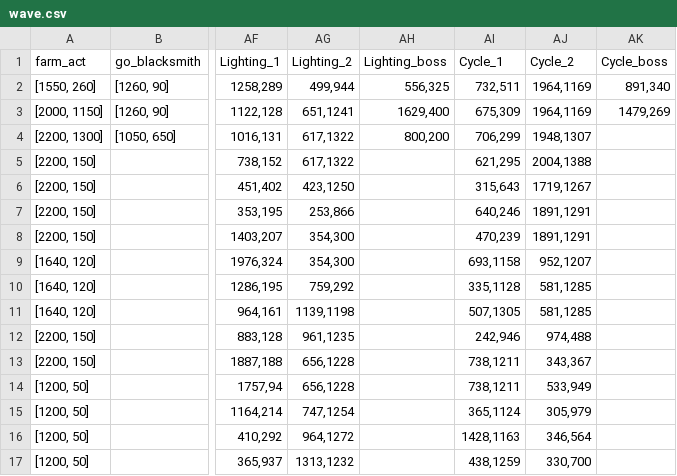
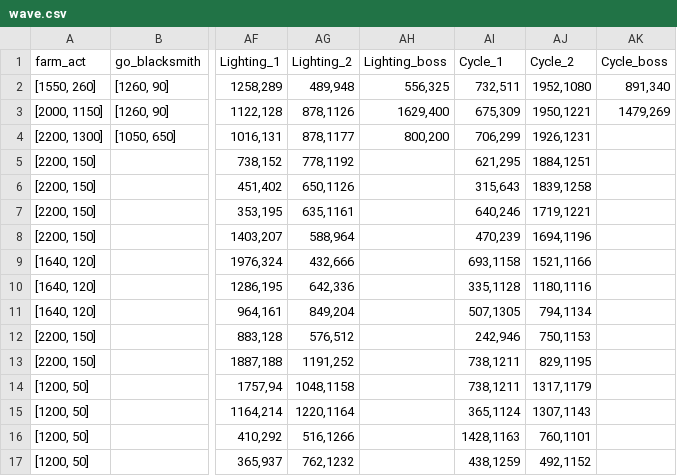
Before and after one commit to polo1093/Bot-Undecember, a CSV file: wave.csv, drawn as a sheet; only a part is shown, gaps mark what is left out; the diff covers the shown part only; the diff names each change by its address in the sheet, - before the commit and + after, or states it on an @@ line.

Commit message:
simplifier la vente au blacksmith et non bug sauf air _boss

```diff
--- a/wave.csv
+++ b/wave.csv
-AG2 (Lighting_2): 499,944
+AG2 (Lighting_2): 489,948
-AJ2 (Cycle_2): 1964,1169
+AJ2 (Cycle_2): 1952,1080
-AG3 (Lighting_2): 651,1241
+AG3 (Lighting_2): 878,1126
-AJ3 (Cycle_2): 1964,1169
+AJ3 (Cycle_2): 1950,1221
-AG4 (Lighting_2): 617,1322
+AG4 (Lighting_2): 878,1177
-AJ4 (Cycle_2): 1948,1307
+AJ4 (Cycle_2): 1926,1231
-AG5 (Lighting_2): 617,1322
+AG5 (Lighting_2): 778,1192
-AJ5 (Cycle_2): 2004,1388
+AJ5 (Cycle_2): 1884,1251
-AG6 (Lighting_2): 423,1250
+AG6 (Lighting_2): 650,1126
-AJ6 (Cycle_2): 1719,1267
+AJ6 (Cycle_2): 1839,1258
-AG7 (Lighting_2): 253,866
+AG7 (Lighting_2): 635,1161
-AJ7 (Cycle_2): 1891,1291
+AJ7 (Cycle_2): 1719,1221
-AG8 (Lighting_2): 354,300
+AG8 (Lighting_2): 588,964
-AJ8 (Cycle_2): 1891,1291
+AJ8 (Cycle_2): 1694,1196
-AG9 (Lighting_2): 354,300
+AG9 (Lighting_2): 432,666
-AJ9 (Cycle_2): 952,1207
+AJ9 (Cycle_2): 1521,1166
-AG10 (Lighting_2): 759,292
+AG10 (Lighting_2): 642,336
-AJ10 (Cycle_2): 581,1285
+AJ10 (Cycle_2): 1180,1116
-AG11 (Lighting_2): 1139,1198
+AG11 (Lighting_2): 849,204
-AJ11 (Cycle_2): 581,1285
+AJ11 (Cycle_2): 794,1134
-AG12 (Lighting_2): 961,1235
+AG12 (Lighting_2): 576,512
-AJ12 (Cycle_2): 974,488
+AJ12 (Cycle_2): 750,1153
-AG13 (Lighting_2): 656,1228
+AG13 (Lighting_2): 1191,252
-AJ13 (Cycle_2): 343,367
+AJ13 (Cycle_2): 829,1195
-AG14 (Lighting_2): 656,1228
+AG14 (Lighting_2): 1048,1158
-AJ14 (Cycle_2): 533,949
+AJ14 (Cycle_2): 1317,1179
-AG15 (Lighting_2): 747,1254
+AG15 (Lighting_2): 1220,1164
-AJ15 (Cycle_2): 305,979
+AJ15 (Cycle_2): 1307,1143
-AG16 (Lighting_2): 964,1272
+AG16 (Lighting_2): 516,1266
-AJ16 (Cycle_2): 346,564
+AJ16 (Cycle_2): 760,1101
-AG17 (Lighting_2): 1313,1232
+AG17 (Lighting_2): 762,1232
-AJ17 (Cycle_2): 330,700
+AJ17 (Cycle_2): 492,1152
```
Also changed, not shown: 167 edited cells elsewhere in this file, 13 other files.
